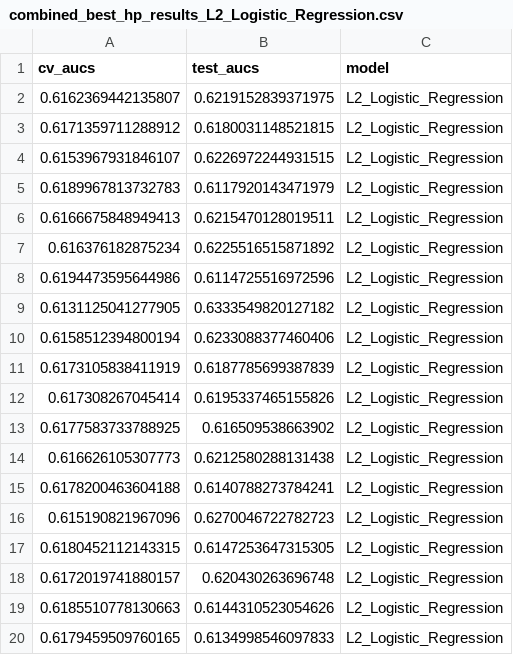
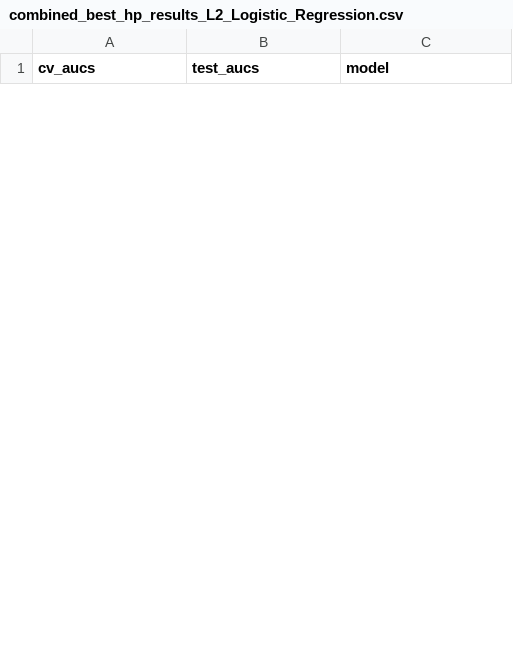
Before and after one commit to SchlossLab/Hagan_Gender_XXXX_2019, a CSV file: code/learning/data/process/combined_best_hp_results_L2_Logistic_Regression.csv, drawn as a sheet; only a part is shown; the diff covers the shown part only.

```diff
--- a/code/learning/data/process/combined_best_hp_results_L2_Logistic_Regression.csv
+++ b/code/learning/data/process/combined_best_hp_results_L2_Logistic_Regression.csv
@@ -1,20 +1 @@
 cv_aucs,test_aucs,model
-0.6162369442135807,0.6219152839371975,L2_Logistic_Regression
-0.6171359711288912,0.6180031148521815,L2_Logistic_Regression
-0.6153967931846107,0.6226972244931515,L2_Logistic_Regression
-0.6189967813732783,0.6117920143471979,L2_Logistic_Regression
-0.6166675848949413,0.6215470128019511,L2_Logistic_Regression
-0.616376182875234,0.6225516515871892,L2_Logistic_Regression
-0.6194473595644986,0.6114725516972596,L2_Logistic_Regression
-0.6131125041277905,0.6333549820127182,L2_Logistic_Regression
-0.6158512394800194,0.6233088377460406,L2_Logistic_Regression
-0.6173105838411919,0.6187785699387839,L2_Logistic_Regression
-0.617308267045414,0.6195337465155826,L2_Logistic_Regression
-0.6177583733788925,0.616509538663902,L2_Logistic_Regression
-0.616626105307773,0.6212580288131438,L2_Logistic_Regression
-0.6178200463604188,0.6140788273784241,L2_Logistic_Regression
-0.615190821967096,0.6270046722782723,L2_Logistic_Regression
-0.6180452112143315,0.6147253647315305,L2_Logistic_Regression
-0.6172019741880157,0.620430263696748,L2_Logistic_Regression
-0.6185510778130663,0.6144310523054626,L2_Logistic_Regression
-0.6179459509760165,0.6134998546097833,L2_Logistic_Regression
```
Also changed, not shown: 25 added rows and 6 removed rows elsewhere in this file, 1 other file.
